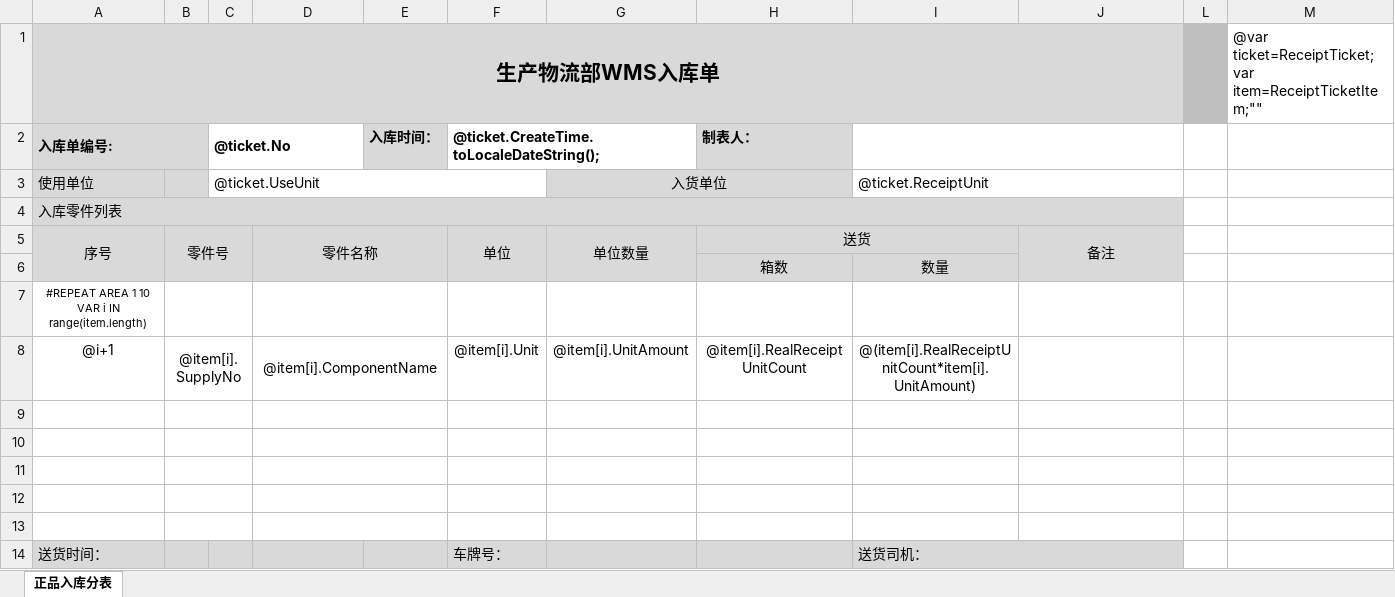
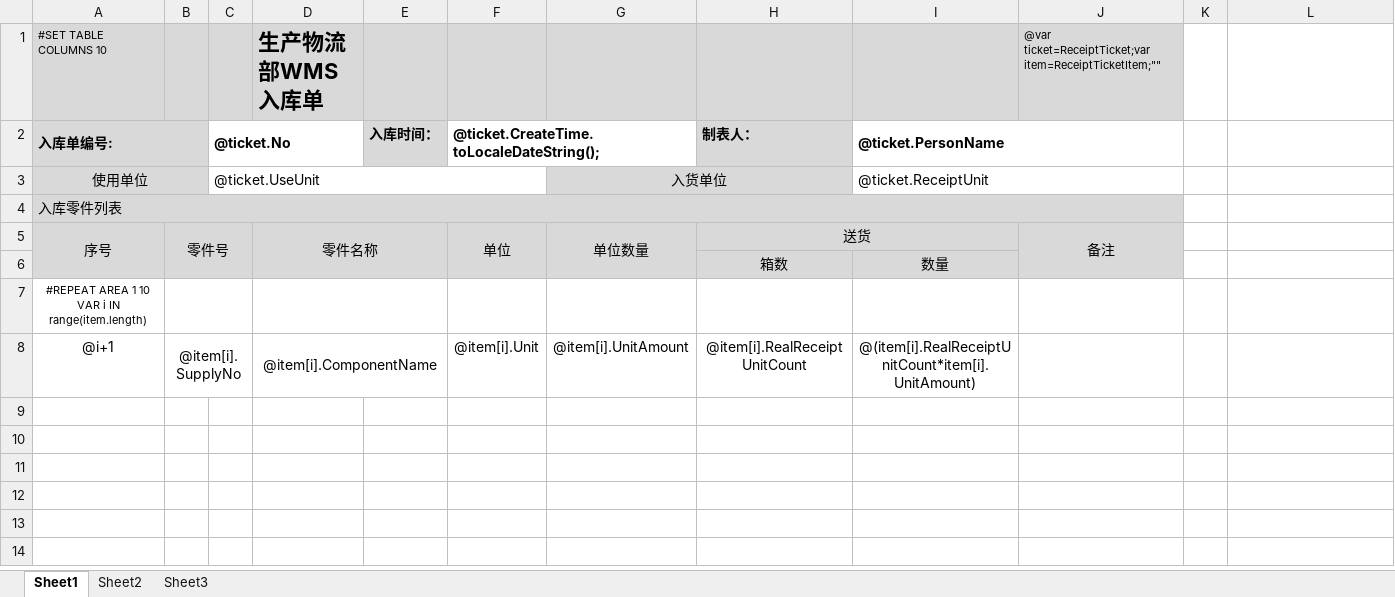
Before and after one commit to jingjiajie/wms, an Excel workbook: UI/bin/Debug/Excel/ReceiptTicket.xlsx, sheet Sheet1, drawn as a sheet; values as stored, in another font and other column widths than the file's, no borders; removed rows and columns are numbered as before the commit, all else as after; the diff names each change by its address in the sheet, - before the commit and + after, or states it on an @@ line.

```diff
--- a/UI/bin/Debug/Excel/ReceiptTicket.xlsx (sheet Sheet1)
+++ b/UI/bin/Debug/Excel/ReceiptTicket.xlsx (sheet Sheet1)
-sheet tab: 正品入库分表
+sheet tab: Sheet1
+sheet tab: Sheet2
+sheet tab: Sheet3
-row 1: 生产物流部WMS入库单 |  |  |  |  |  |  |  |  |  |  | @var ticket=ReceiptTicket;var item=ReceiptTicketItem;""
+row 1: #SET TABLE COLUMNS 10 |  |  | 生产物流部WMS入库单 |  |  |  |  |  | @var ticket=ReceiptTicket;var item=ReceiptTicketItem;""
-I2: (empty)
+I2: @ticket.PersonName
-A3 alignment: left
+A3 alignment: center
+A3:B3 merged
-row 9: (empty)
-row 10: (empty)
-row 11: (empty)
-row 12: (empty)
-row 13: (empty)
-row 14: 送货时间： |  |  |  |  | 车牌号： |  |  | 送货司机：
```
Also changed, not shown: UI/bin/Debug/Excel/SubmissionTicket.xlsx, 12 other files.
